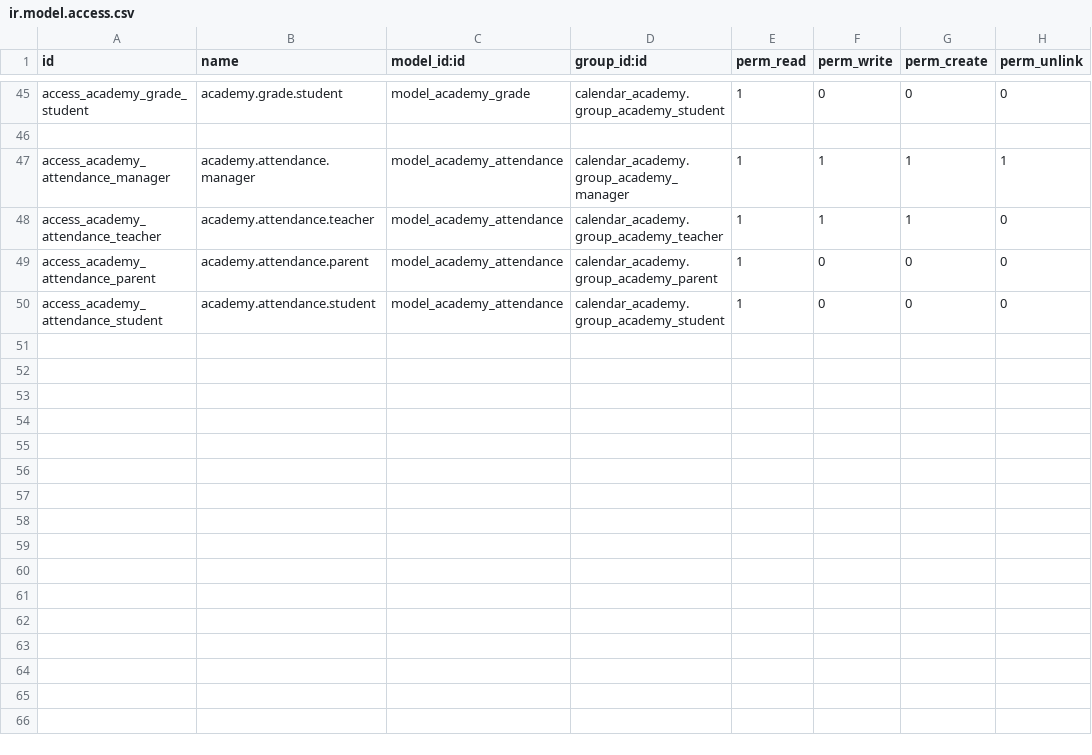
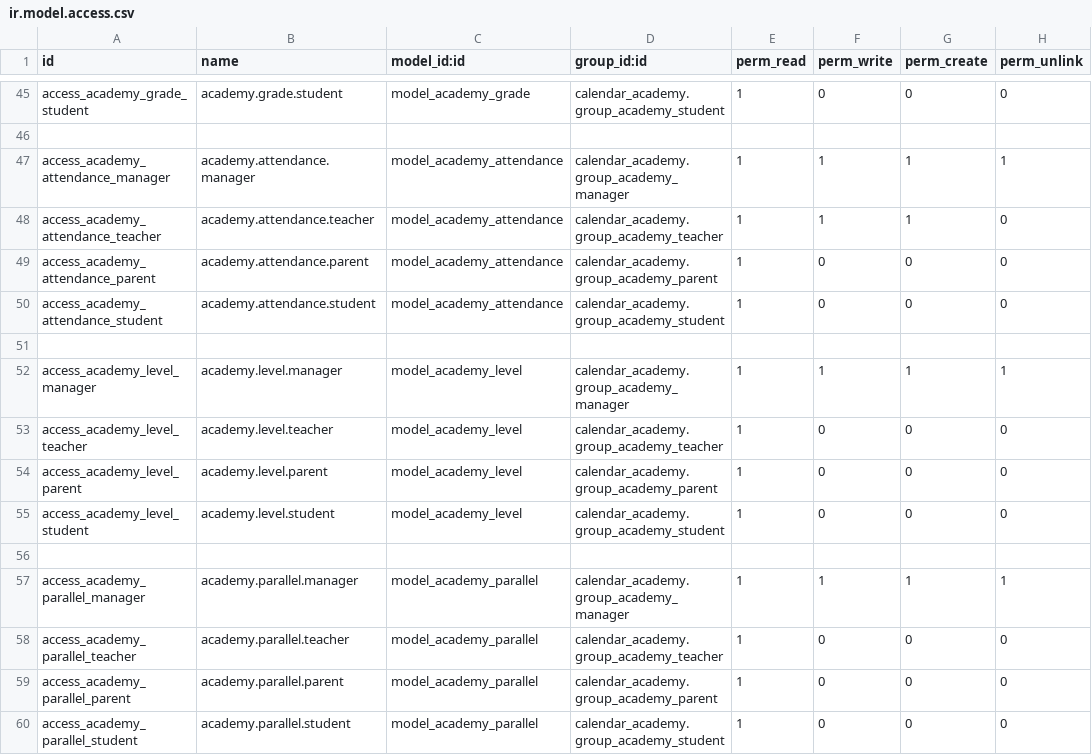
Before and after one commit to jhersON1/calendarAcademy-odoo, a CSV file: dev_addons/calendar_academy/security/ir.model.access.csv, drawn as a sheet; only a part is shown, gaps mark what is left out; the diff names each change by its address in the sheet, - before the commit and + after, or states it on an @@ line.

```diff
--- a/dev_addons/calendar_academy/security/ir.model.access.csv
+++ b/dev_addons/calendar_academy/security/ir.model.access.csv
+row 51: (empty)
+row 52: access_academy_level_manager | academy.level.manager | model_academy_level | calendar_academy.group_academy_manager | 1 | 1 | 1 | 1
+row 53: access_academy_level_teacher | academy.level.teacher | model_academy_level | calendar_academy.group_academy_teacher | 1 | 0 | 0 | 0
+row 54: access_academy_level_parent | academy.level.parent | model_academy_level | calendar_academy.group_academy_parent | 1 | 0 | 0 | 0
+row 55: access_academy_level_student | academy.level.student | model_academy_level | calendar_academy.group_academy_student | 1 | 0 | 0 | 0
+row 56: (empty)
+row 57: access_academy_parallel_manager | academy.parallel.manager | model_academy_parallel | calendar_academy.group_academy_manager | 1 | 1 | 1 | 1
+row 58: access_academy_parallel_teacher | academy.parallel.teacher | model_academy_parallel | calendar_academy.group_academy_teacher | 1 | 0 | 0 | 0
+row 59: access_academy_parallel_parent | academy.parallel.parent | model_academy_parallel | calendar_academy.group_academy_parent | 1 | 0 | 0 | 0
+row 60: access_academy_parallel_student | academy.parallel.student | model_academy_parallel | calendar_academy.group_academy_student | 1 | 0 | 0 | 0
```
Also changed, not shown: 4 other files.
